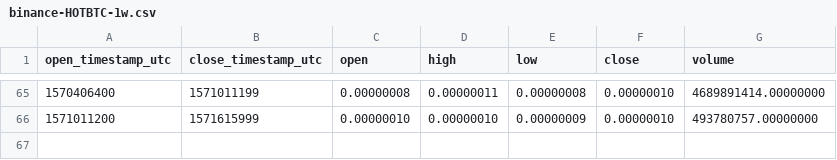
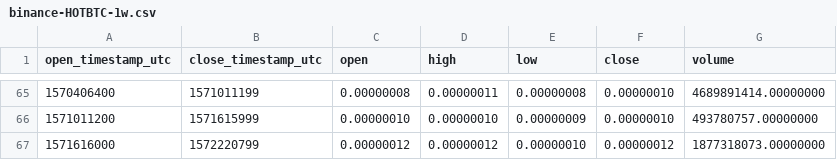
Before and after one commit to cryptobigbro/binance-HOTBTC, a CSV file: binance-HOTBTC-1w.csv, drawn as a sheet; only a part is shown, gaps mark what is left out.

```diff
--- a/binance-HOTBTC-1w.csv
+++ b/binance-HOTBTC-1w.csv
@@ -66 +66,2 @@ open_timestamp_utc,close_timestamp_utc,open,high,low,close,volume
 1571011200,1571615999,0.00000010,0.00000010,0.00000009,0.00000010,493780757.00000000
+1571616000,1572220799,0.00000012,0.00000012,0.00000010,0.00000012,1877318073.00000000
```
Also changed, not shown: binance-HOTBTC-1d.csv, binance-HOTBTC-1h.csv.
